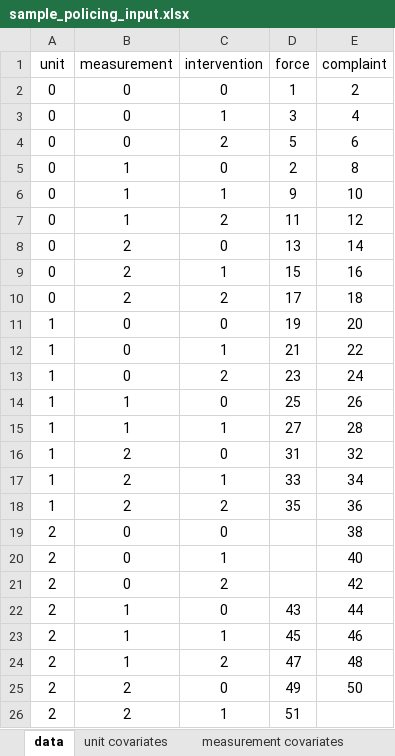
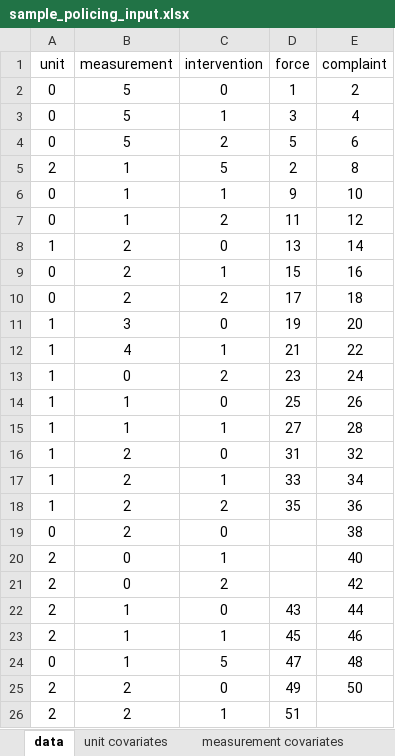
Before and after one commit to AnonTendim/si-library, an Excel workbook: data/sample_policing_input.xlsx, sheet data, drawn as a sheet; values as stored, in another font and other column widths than the file's, no borders; the diff names each change by its address in the sheet, - before the commit and + after, or states it on an @@ line.

```diff
--- a/data/sample_policing_input.xlsx (sheet data)
+++ b/data/sample_policing_input.xlsx (sheet data)
-B2:B4 (measurement): 0
+B2:B4 (measurement): 5
-A5 (unit): 0
+A5 (unit): 2
-C5 (intervention): 0
+C5 (intervention): 5
-A8 (unit): 0
+A8 (unit): 1
-B11 (measurement): 0
+B11 (measurement): 3
-B12 (measurement): 0
+B12 (measurement): 4
-A19 (unit): 2
+A19 (unit): 0
-B19 (measurement): 0
+B19 (measurement): 2
-A24 (unit): 2
+A24 (unit): 0
-C24 (intervention): 2
+C24 (intervention): 5
```
Also changed, not shown: 2 other files.
